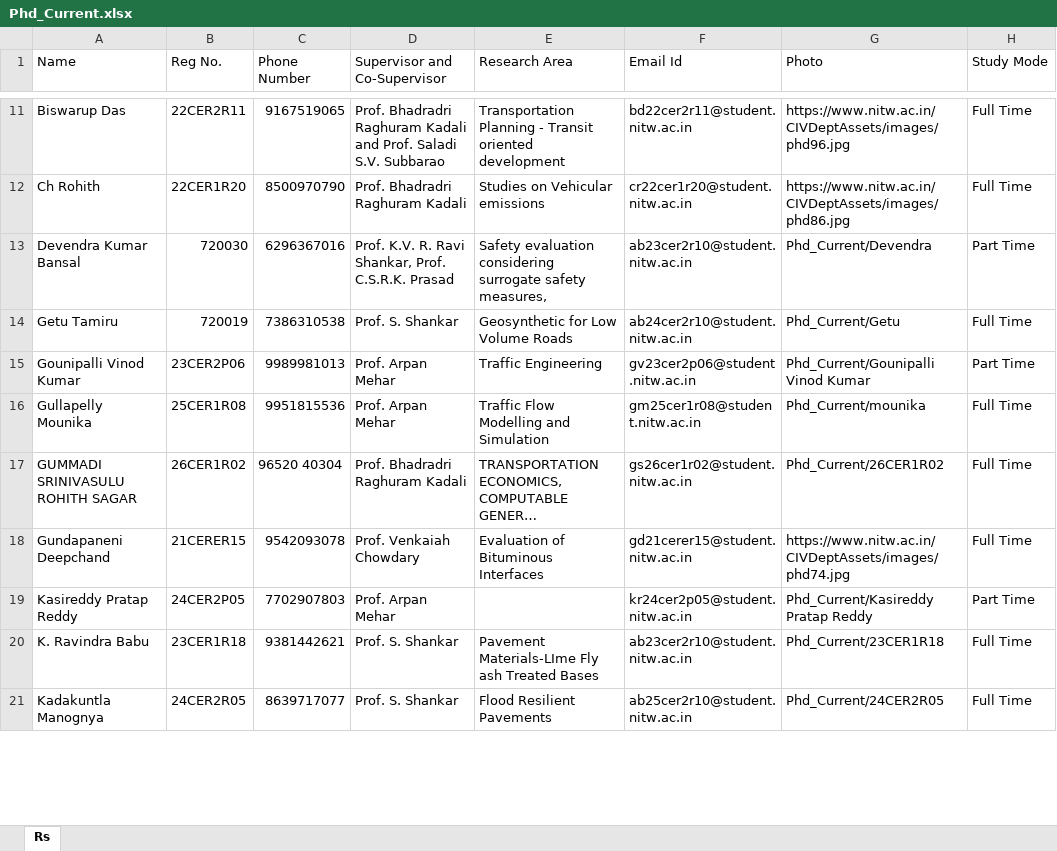
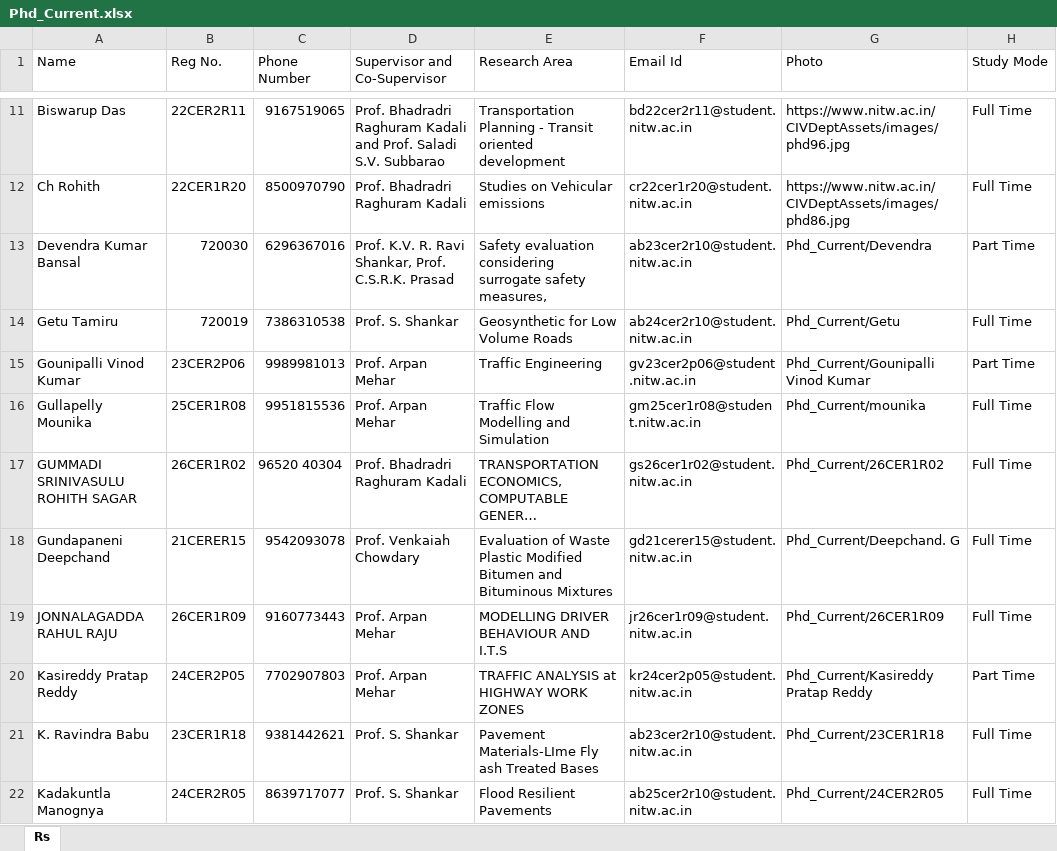
Before and after one commit to varun8074/NITW-Transportation-Division, an Excel workbook: excels/Phd_Current.xlsx, sheet Rs, drawn as a sheet; only a part is shown, gaps mark what is left out; long unchanged cells end in …; values as stored, in another font and other column widths than the file's, no cell formats; addresses are those after the commit; the diff covers the shown part only; the diff names each change by its address in the sheet, - before the commit and + after, or states it on an @@ line.

Commit message:
PHD data update

```diff
--- a/excels/Phd_Current.xlsx (sheet Rs)
+++ b/excels/Phd_Current.xlsx (sheet Rs)
-E18 (Research Area): Evaluation of Bituminous Interfaces
+E18 (Research Area): Evaluation of Waste Plastic Modified Bitumen and Bituminous Mixtures
-G18 (Photo): https://www.nitw.ac.in/CIVDeptAssets/images/phd74.jpg
+G18 (Photo): Phd_Current/Deepchand. G
+row 19: JONNALAGADDA RAHUL RAJU | 26CER1R09 | 9160773443 | Prof. Arpan Mehar | MODELLING DRIVER BEHAVIOUR AND I.T.S | jr26cer1r09@student.nitw.ac.in | Phd_Current/26CER1R09 | Full Time
-E20 (Research Area): (empty)
+E20 (Research Area): TRAFFIC ANALYSIS at HIGHWAY WORK ZONES
```
Also changed, not shown: 4 edited cells elsewhere in this sheet, cell formats, 2 other files.
